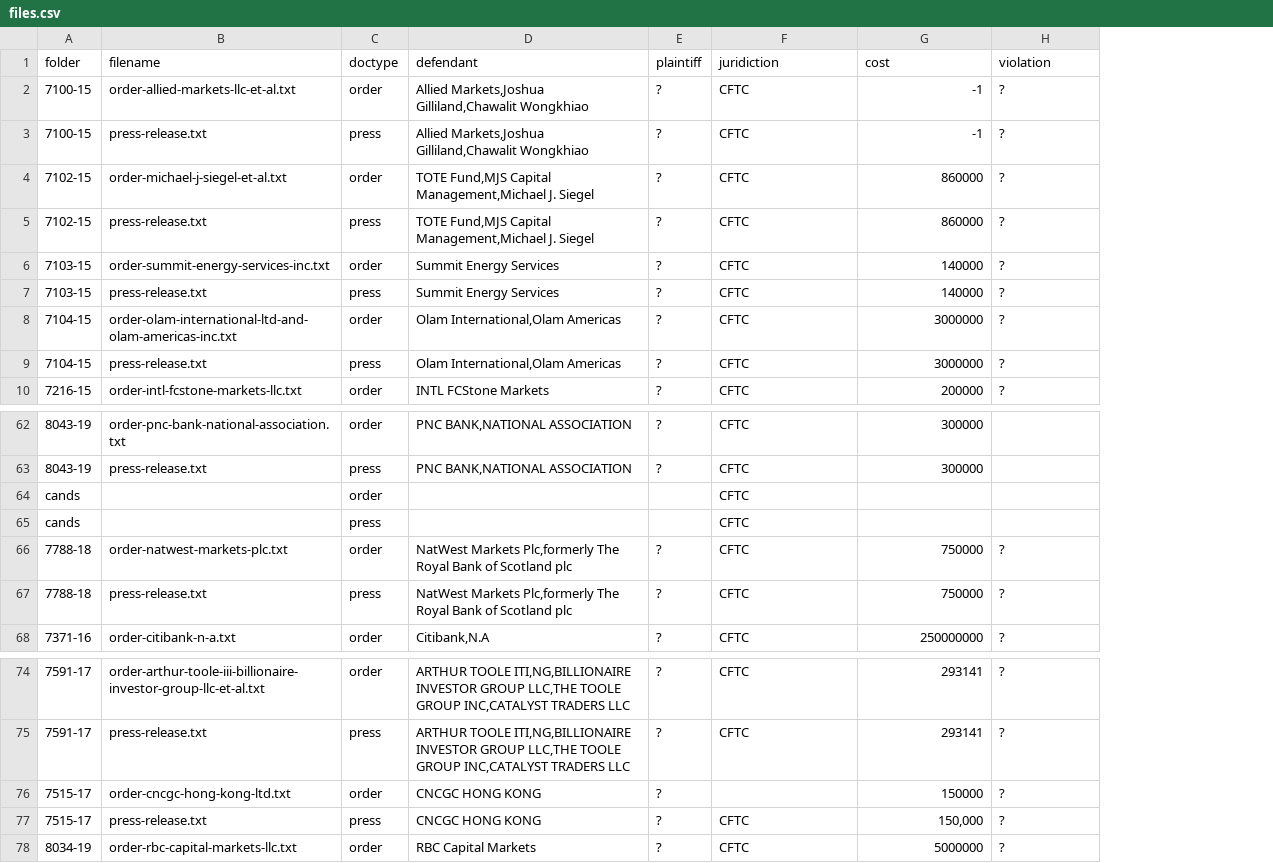
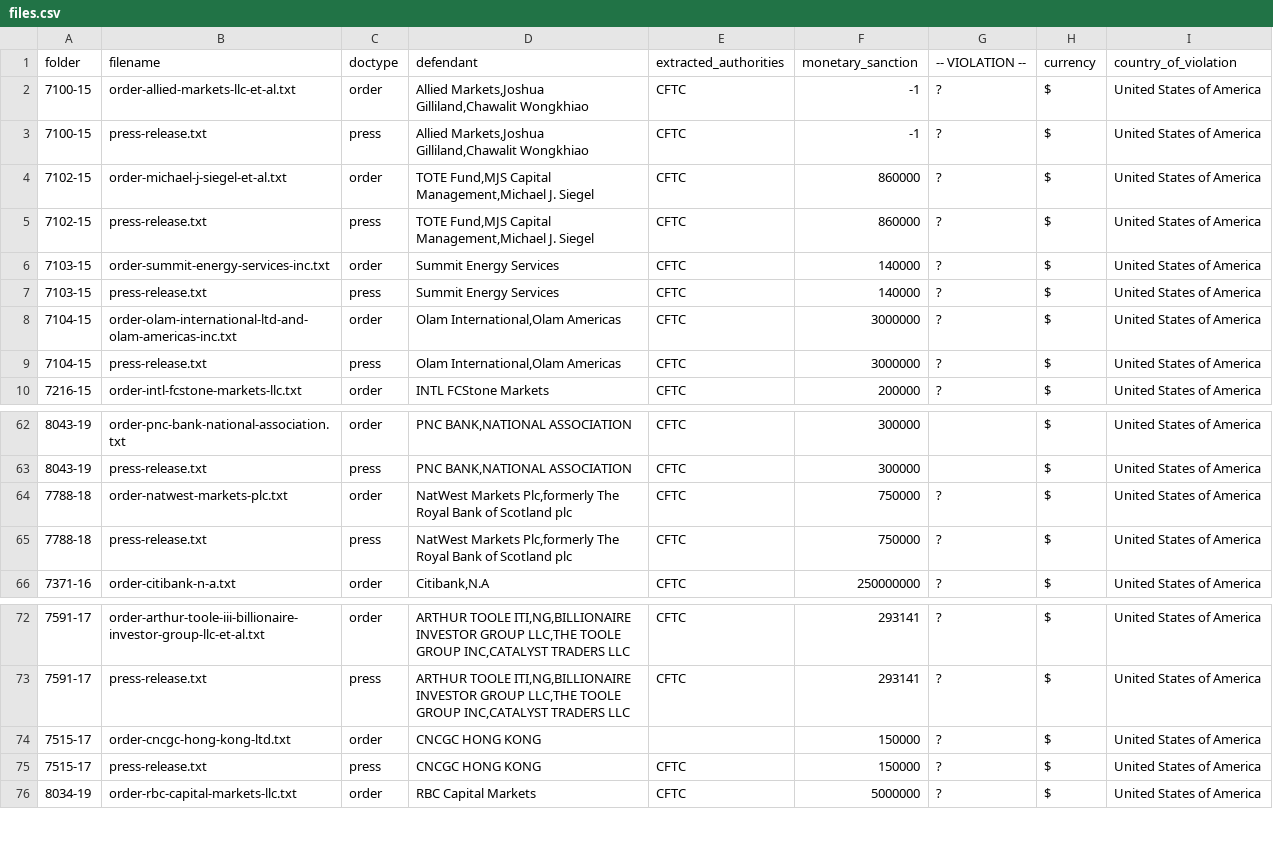
Before and after one commit to THEOLEX-IO/legal_doc_processing, a CSV file: data/csv/files.csv, drawn as a sheet; only a part is shown, gaps mark what is left out; removed rows and columns are numbered as before the commit, all else as after; the diff names each change by its address in the sheet, - before the commit and + after, or states it on an @@ line.

Commit message:
update files.csv

```diff
--- a/data/csv/files.csv
+++ b/data/csv/files.csv
-column E (plaintiff), rows 2-10: all ?; rows 62-63: ? | ?; rows 66-68: all ?; rows 74-78: all ?
+column H (currency), rows 2-10: all $; rows 62-66: all $; rows 72-76: all $
+column I (country_of_violation), rows 2-10: all United States of America; rows 62-66: all United States of America; rows 72-76: all United States of America
-E1: juridiction
+E1: extracted_authorities
-F1: cost
+F1: monetary_sanction
-G1: violation
+G1: -- VIOLATION --
-row 64: cands |  | order |  |  | CFTC
-row 65: cands |  | press |  |  | CFTC
-F75 (monetary_sanction): 150,000
+F75 (monetary_sanction): 150000
```
